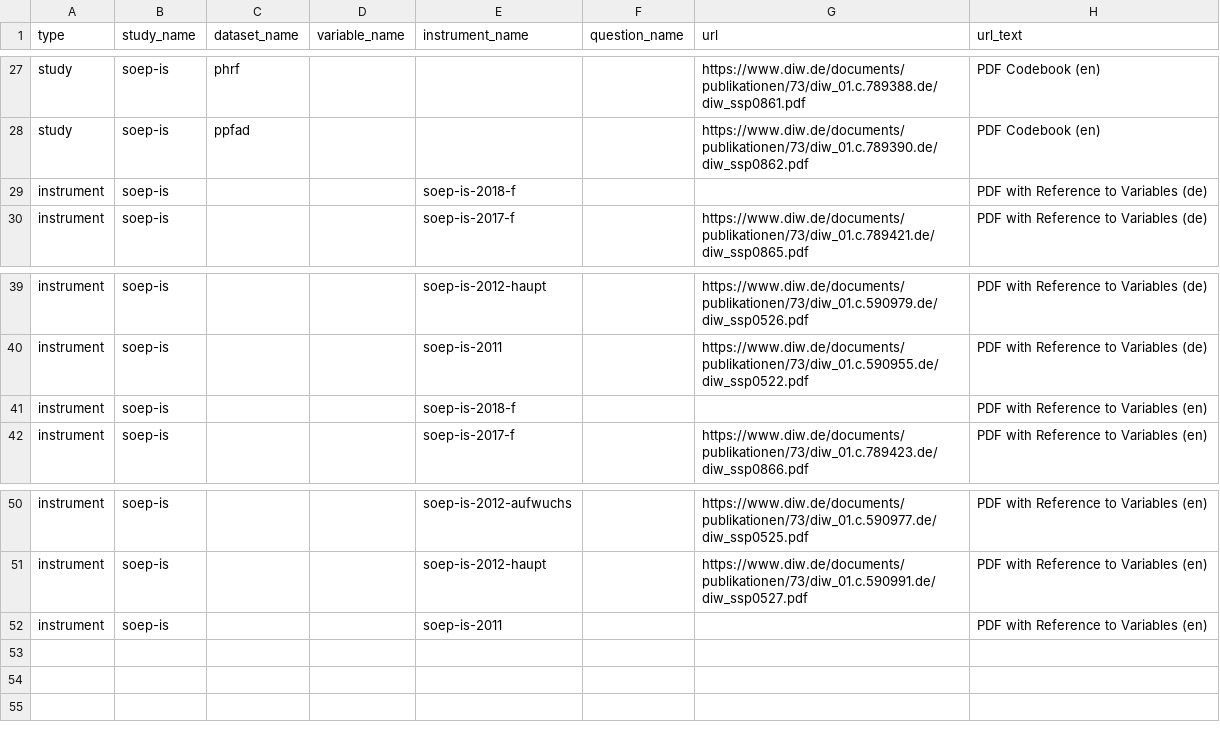
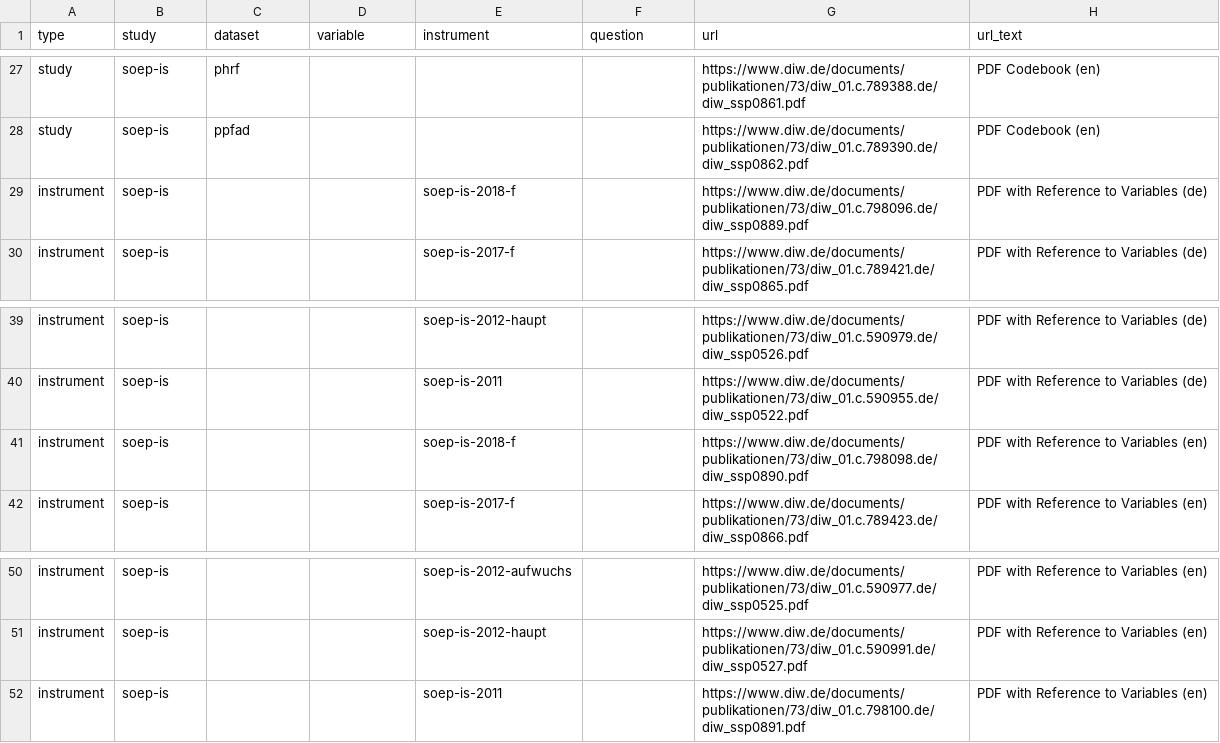
Before and after one commit to paneldata/soep-is, a CSV file: metadata/attachments.csv, drawn as a sheet; only a part is shown, gaps mark what is left out; the diff names each change by its address in the sheet, - before the commit and + after, or states it on an @@ line.

Commit message:
update attachments and 2018f, comply to standards

```diff
--- a/metadata/attachments.csv
+++ b/metadata/attachments.csv
-B1: study_name
+B1: study
-C1: dataset_name
+C1: dataset
-D1: variable_name
+D1: variable
-E1: instrument_name
+E1: instrument
-F1: question_name
+F1: question
-G29 (url): (empty)
+G29 (url): https://www.diw.de/documents/publikationen/73/diw_01.c.798096.de/diw_ssp0889.pdf
-G41 (url): (empty)
+G41 (url): https://www.diw.de/documents/publikationen/73/diw_01.c.798098.de/diw_ssp0890.pdf
-G52 (url): (empty)
+G52 (url): https://www.diw.de/documents/publikationen/73/diw_01.c.798100.de/diw_ssp0891.pdf
```
Also changed, not shown: 5 other files.
